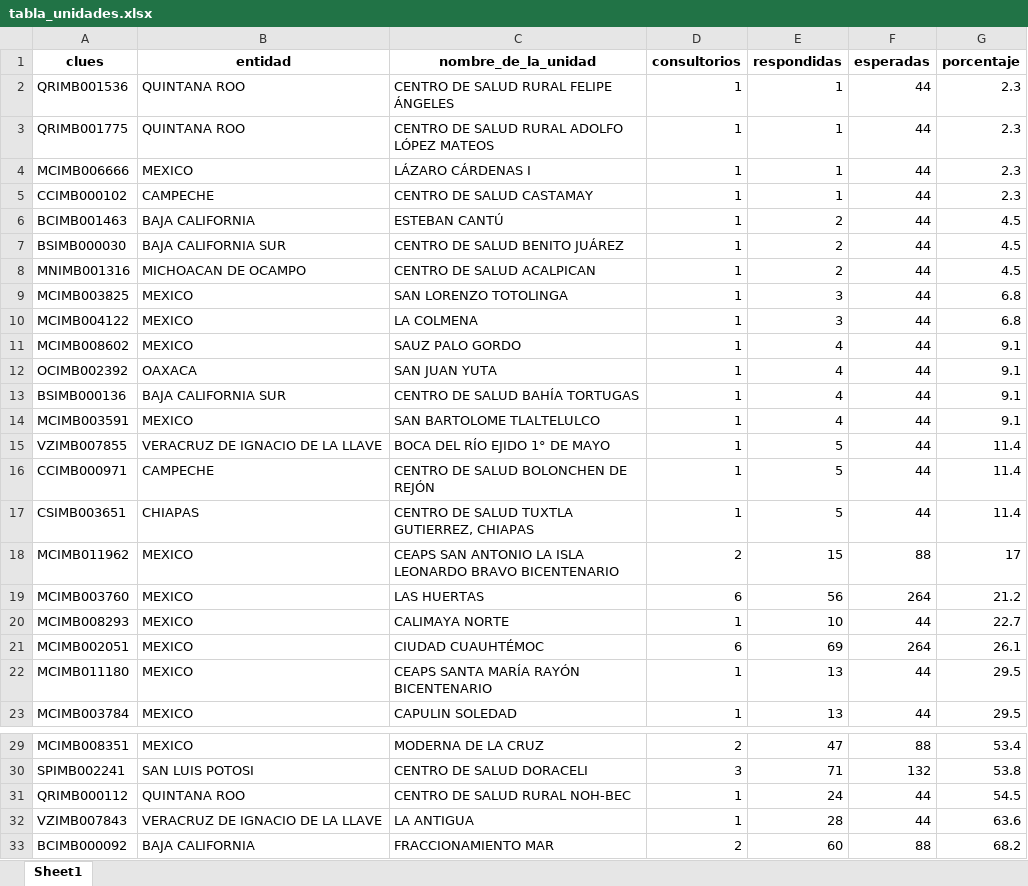
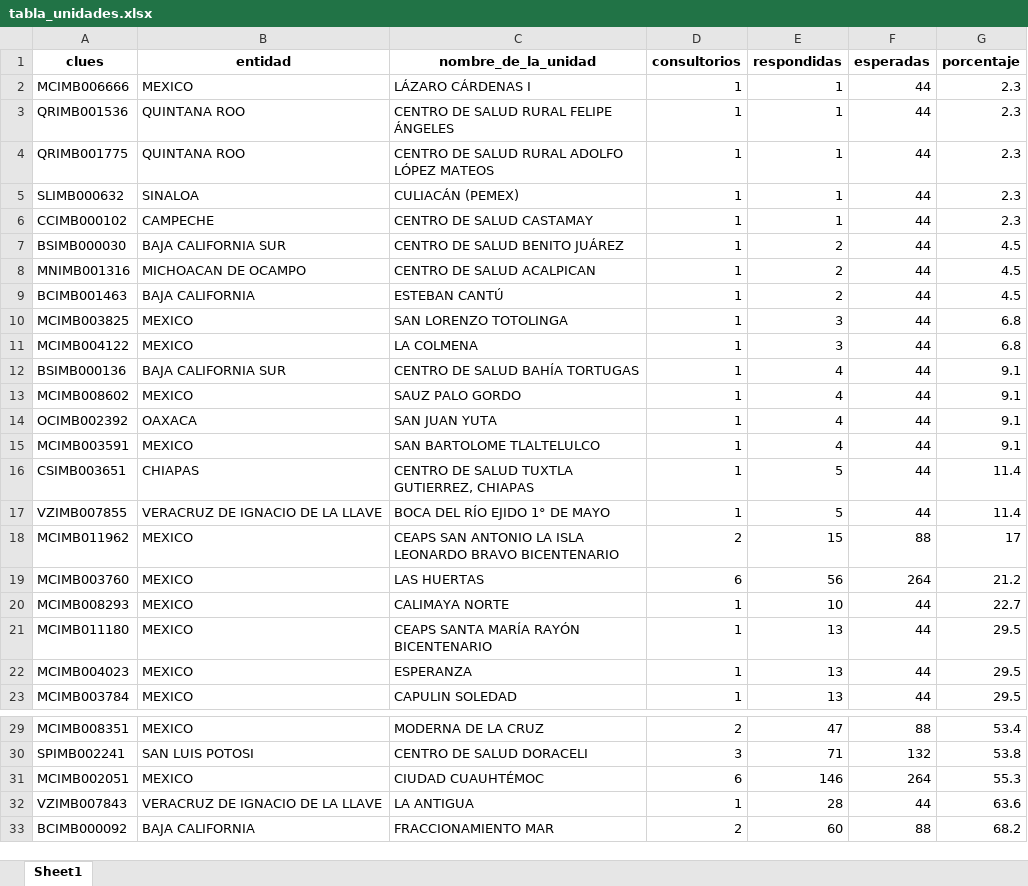
Before and after one commit to servicios-imss-b/informe--de-ang, an Excel workbook: tabla_unidades.xlsx, sheet Sheet1, drawn as a sheet; only a part is shown, gaps mark what is left out; values as stored, in another font and other column widths than the file's, no borders; removed rows and columns are numbered as before the commit, all else as after; the diff covers the shown part only; the diff names each change by its address in the sheet, - before the commit and + after, or states it on an @@ line.

```diff
--- a/tabla_unidades.xlsx (sheet Sheet1)
+++ b/tabla_unidades.xlsx (sheet Sheet1)
+row 2: MCIMB006666 | MEXICO | LÁZARO CÁRDENAS I | 1 | 1 | 44 | 2.3
-A5 (clues): MCIMB006666
+A5 (clues): SLIMB000632
-B5 (entidad): MEXICO
+B5 (entidad): SINALOA
-C5 (nombre_de_la_unidad): LÁZARO CÁRDENAS I
+C5 (nombre_de_la_unidad): CULIACÁN (PEMEX)
@@ row 6 moved to row 9: BCIMB001463 @@
@@ row 13 moved to row 12: BSIMB000136 @@
@@ row 17 moved to row 16: CSIMB003651 @@
-row 16: CCIMB000971 | CAMPECHE | CENTRO DE SALUD BOLONCHEN DE REJÓN | 1 | 5 | 44 | 11.4
-row 21: MCIMB002051 | MEXICO | CIUDAD CUAUHTÉMOC | 6 | 69 | 264 | 26.1
+row 22: MCIMB004023 | MEXICO | ESPERANZA | 1 | 13 | 44 | 29.5
-row 31: QRIMB000112 | QUINTANA ROO | CENTRO DE SALUD RURAL NOH-BEC | 1 | 24 | 44 | 54.5
+row 31: MCIMB002051 | MEXICO | CIUDAD CUAUHTÉMOC | 6 | 146 | 264 | 55.3
```
Also changed, not shown: 5 added rows, 1 removed row, 69 moved rows and 3 edited cells elsewhere in this sheet, tabla_avance.xlsx, tabla_entidades.xlsx, 1 other file.
